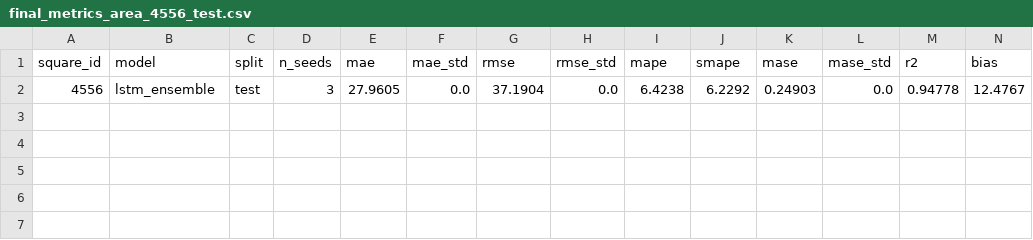
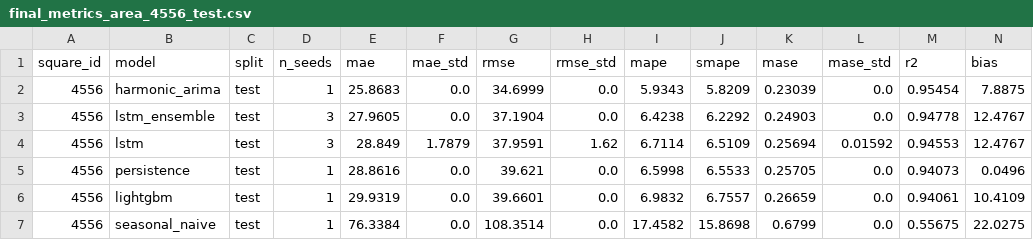
Before and after one commit to Hassan-Adelani-Luqman/milan-traffic-forecasting, a CSV file: results/tables/final_metrics_area_4556_test.csv, drawn as a sheet; only a part is shown; rows hold the shown columns only; the diff names each change by its address in the sheet, - before the commit and + after, or states it on an @@ line.

```diff
--- a/results/tables/final_metrics_area_4556_test.csv
+++ b/results/tables/final_metrics_area_4556_test.csv
+row 2: 4556 | harmonic_arima | test | 1 | 25.8683 | 0.0 | 34.6999 | 0.0 | 5.9343 | 5.8209 | 0.23039 | 0.0 | 0.95454 | 7.8875
+row 4: 4556 | lstm | test | 3 | 28.849 | 1.7879 | 37.9591 | 1.62 | 6.7114 | 6.5109 | 0.25694 | 0.01592 | 0.94553 | 12.4767
+row 5: 4556 | persistence | test | 1 | 28.8616 | 0.0 | 39.621 | 0.0 | 6.5998 | 6.5533 | 0.25705 | 0.0 | 0.94073 | 0.0496
+row 6: 4556 | lightgbm | test | 1 | 29.9319 | 0.0 | 39.6601 | 0.0 | 6.9832 | 6.7557 | 0.26659 | 0.0 | 0.94061 | 10.4109
+row 7: 4556 | seasonal_naive | test | 1 | 76.3384 | 0.0 | 108.3514 | 0.0 | 17.4582 | 15.8698 | 0.6799 | 0.0 | 0.55675 | 22.0275
```
Also changed, not shown: results/tables/final_metrics_area_4159_stress.csv, results/tables/final_metrics_area_4159_test.csv, 7 other files.
